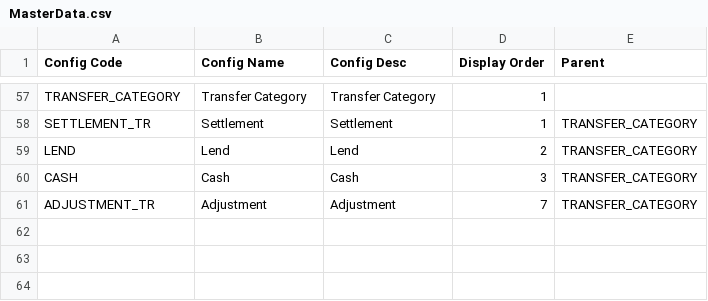
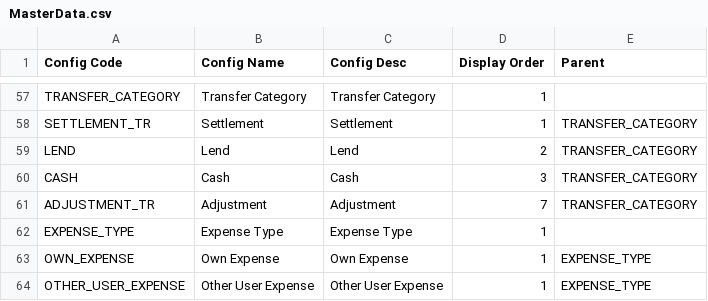
Before and after one commit to rohaanthakare/trackerng, a CSV file: src/assets/Data/BaseData/MasterData.csv, drawn as a sheet; only a part is shown, gaps mark what is left out; the diff names each change by its address in the sheet, - before the commit and + after, or states it on an @@ line.

Commit message:
expense form added

```diff
--- a/src/assets/Data/BaseData/MasterData.csv
+++ b/src/assets/Data/BaseData/MasterData.csv
+row 62: EXPENSE_TYPE | Expense Type | Expense Type | 1
+row 63: OWN_EXPENSE | Own Expense | Own Expense | 1 | EXPENSE_TYPE
+row 64: OTHER_USER_EXPENSE | Other User Expense | Other User Expense | 1 | EXPENSE_TYPE
```
Also changed, not shown: 5 other files.
